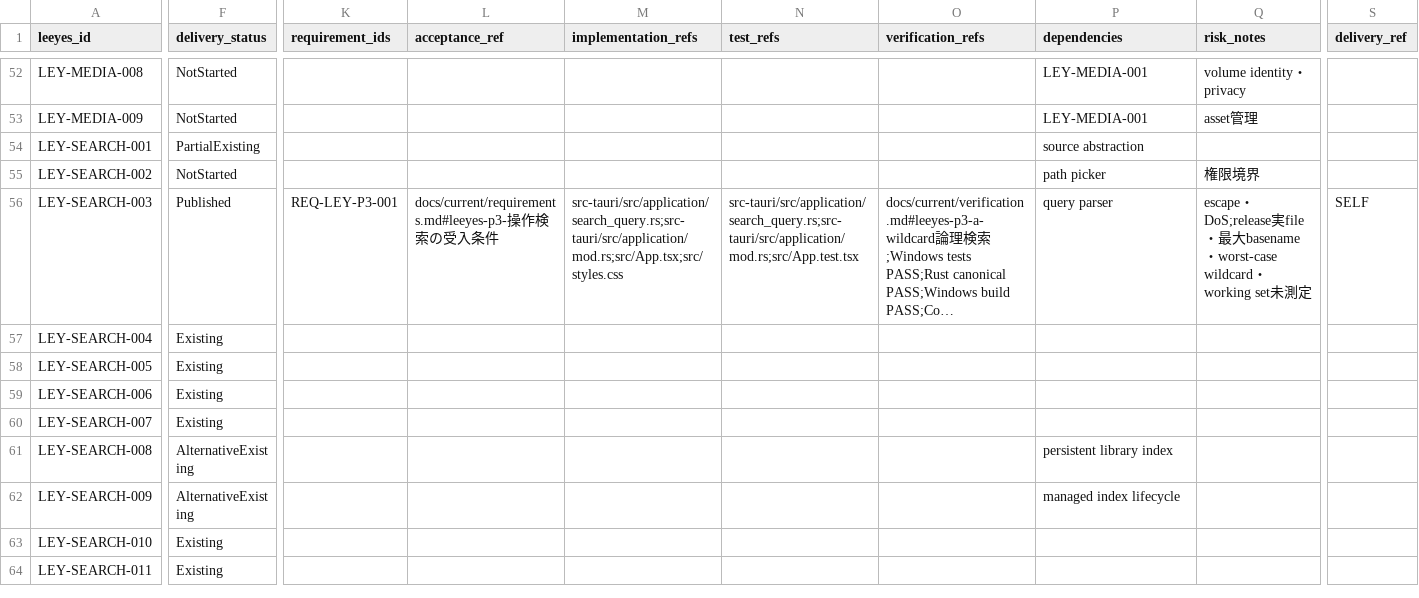
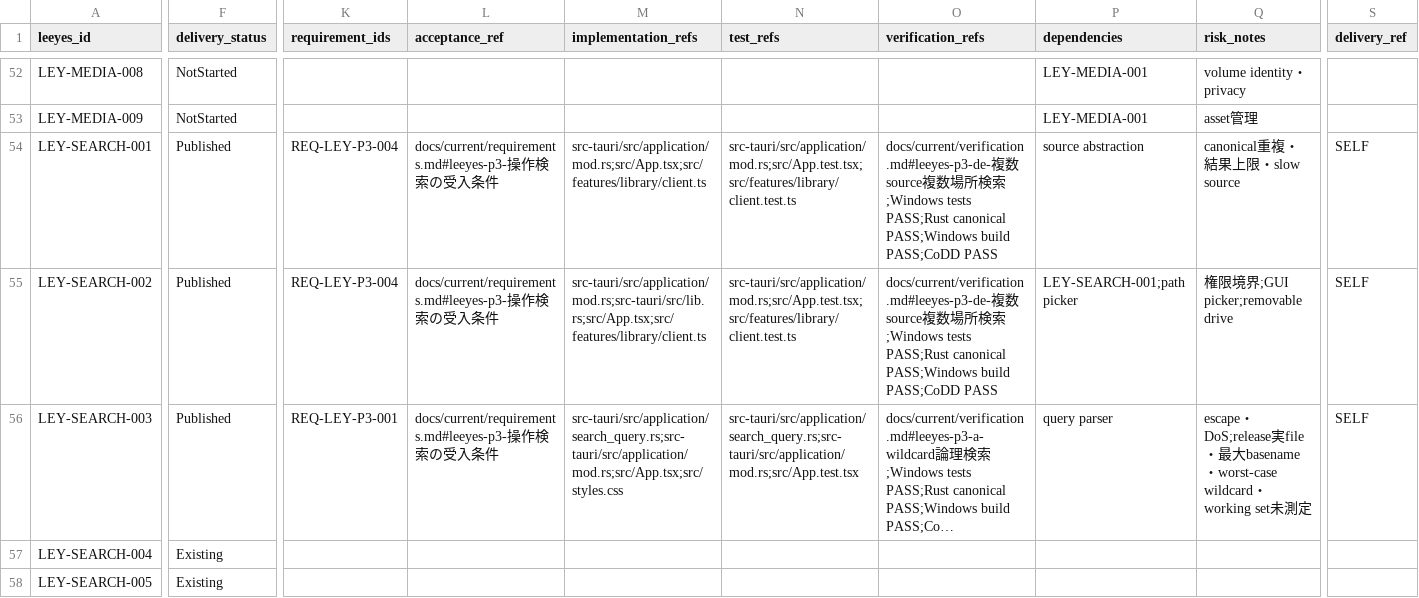
Before and after one commit to s-deme/comic_explorer, a CSV file: docs/current/leeyes-feature-tracker.csv, drawn as a sheet; only a part is shown, gaps mark what is left out; the shorter side is filled out with more unchanged rows; long unchanged cells end in …; the diff names each change by its address in the sheet, - before the commit and + after, or states it on an @@ line.

```diff
--- a/docs/current/leeyes-feature-tracker.csv
+++ b/docs/current/leeyes-feature-tracker.csv
-F54 (delivery_status): PartialExisting
+F54 (delivery_status): Published
-K54:K55 (requirement_ids): (empty)
+K54:K55 (requirement_ids): REQ-LEY-P3-004
-L54:L55 (acceptance_ref): (empty)
+L54:L55 (acceptance_ref): docs/current/requirements.md#leeyes-p3-操作検索の受入条件
-M54 (implementation_refs): (empty)
+M54 (implementation_refs): src-tauri/src/application/mod.rs;src/App.tsx;src/features/library/client.ts
-N54:N55 (test_refs): (empty)
+N54:N55 (test_refs): src-tauri/src/application/mod.rs;src/App.test.tsx;src/features/library/client.test.ts
-O54:O55 (verification_refs): (empty)
+O54:O55 (verification_refs): docs/current/verification.md#leeyes-p3-de-複数source複数場所検索;Windows tests PASS;Rust canonical PASS;Windows build PASS;CoDD PASS
-Q54 (risk_notes): (empty)
+Q54 (risk_notes): canonical重複・結果上限・slow source
-S54:S55 (delivery_ref): (empty)
+S54:S55 (delivery_ref): SELF
-F55 (delivery_status): NotStarted
+F55 (delivery_status): Published
-M55 (implementation_refs): (empty)
+M55 (implementation_refs): src-tauri/src/application/mod.rs;src-tauri/src/lib.rs;src/App.tsx;src/features/library/client.ts
-P55 (dependencies): path picker
+P55 (dependencies): LEY-SEARCH-001;path picker
-Q55 (risk_notes): 権限境界
+Q55 (risk_notes): 権限境界;GUI picker;removable drive
```
Also changed, not shown: 12 other files.
